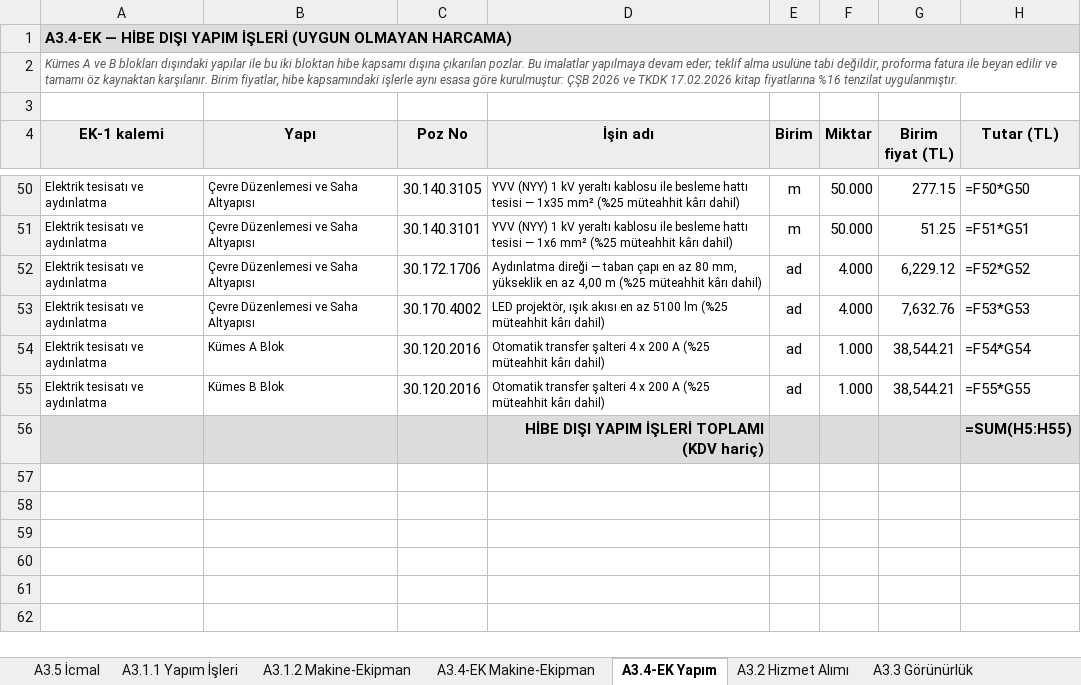
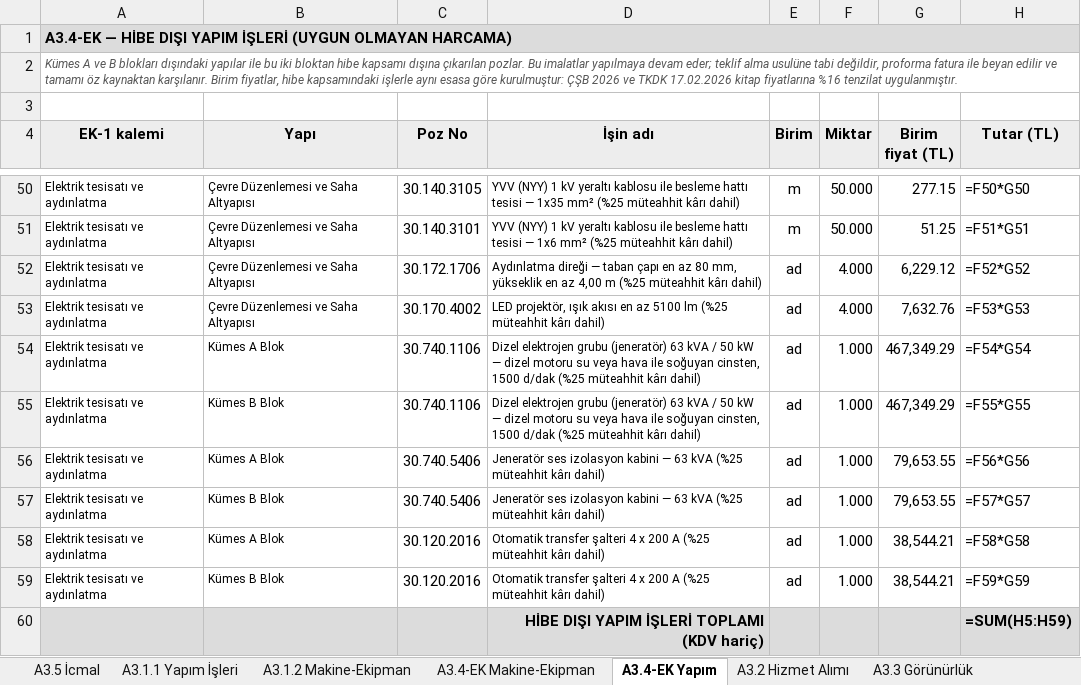
Before and after one commit to mahmuttari/Yonetmelik-araclari, an Excel workbook: belgeler/21_A3_UYGUN_HARCAMALAR.xlsx, sheet A3.4-EK Yapım, drawn as a sheet; only a part is shown, gaps mark what is left out; values as stored, in another font and other column widths than the file's, no borders; formulas without a stored value are shown as written; addresses are those after the commit; the diff names each change by its address in the sheet, - before the commit and + after, or states it on an @@ line.

```diff
--- a/belgeler/21_A3_UYGUN_HARCAMALAR.xlsx (sheet A3.4-EK Yapım)
+++ b/belgeler/21_A3_UYGUN_HARCAMALAR.xlsx (sheet A3.4-EK Yapım)
+row 54: Elektrik tesisatı ve aydınlatma | Kümes A Blok | 30.740.1106 | Dizel elektrojen grubu (jeneratör) 63 kVA / 50 kW — dizel motoru su veya hava ile soğuyan cinsten, 1500 d/dak (%25 müteahhit kârı dahil) | ad | 1.000 | 467,349.29 | =F54*G54
+row 55: Elektrik tesisatı ve aydınlatma | Kümes B Blok | 30.740.1106 | Dizel elektrojen grubu (jeneratör) 63 kVA / 50 kW — dizel motoru su veya hava ile soğuyan cinsten, 1500 d/dak (%25 müteahhit kârı dahil) | ad | 1.000 | 467,349.29 | =F55*G55
+row 56: Elektrik tesisatı ve aydınlatma | Kümes A Blok | 30.740.5406 | Jeneratör ses izolasyon kabini — 63 kVA (%25 müteahhit kârı dahil) | ad | 1.000 | 79,653.55 | =F56*G56
+row 57: Elektrik tesisatı ve aydınlatma | Kümes B Blok | 30.740.5406 | Jeneratör ses izolasyon kabini — 63 kVA (%25 müteahhit kârı dahil) | ad | 1.000 | 79,653.55 | =F57*G57
-H58 (Tutar (TL)): =F54*G54
+H58 (Tutar (TL)): =F58*G58
-H59 (Tutar (TL)): =F55*G55
+H59 (Tutar (TL)): =F59*G59
-H60 (Tutar (TL)): =SUM(H5:H55)
+H60 (Tutar (TL)): =SUM(H5:H59)
```
Also changed, not shown: sheet A3.1.1 Yapım İşleri, sheet A3.4 Uygun Olmayan, sheet A3.5 İcmal, belgeler/14_TEKLIFLER_MARFEN.xlsx, belgeler/15_KESIF_OZETLERI.xlsx, 45 other files.
